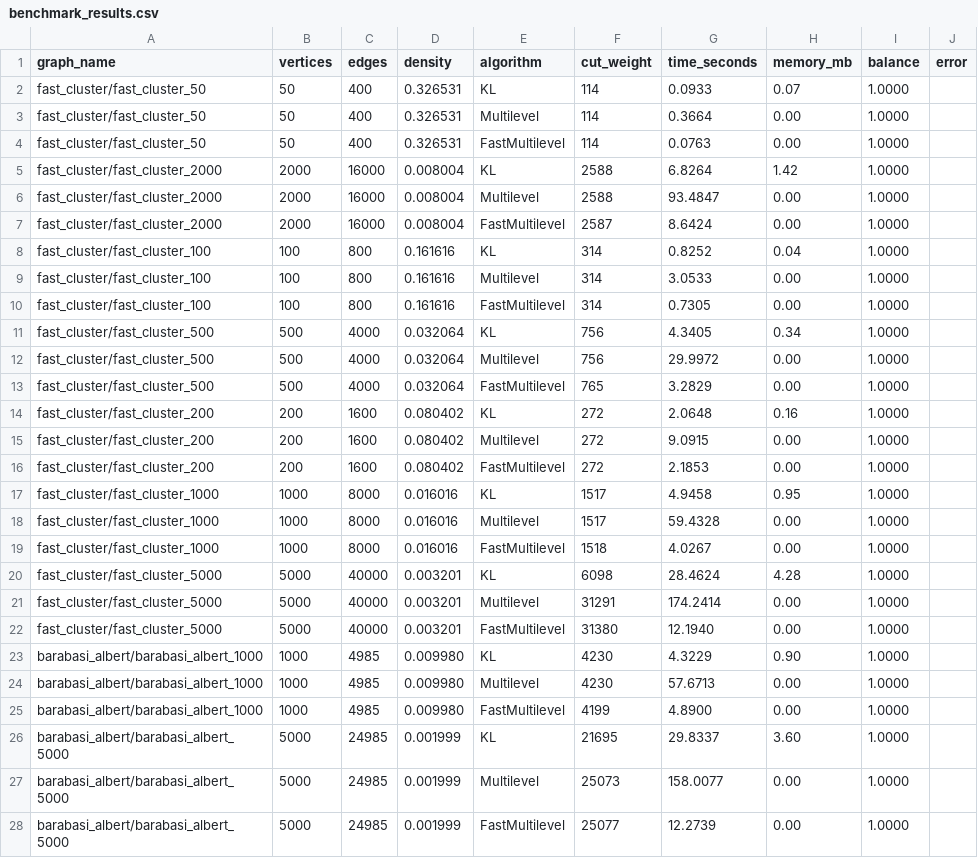
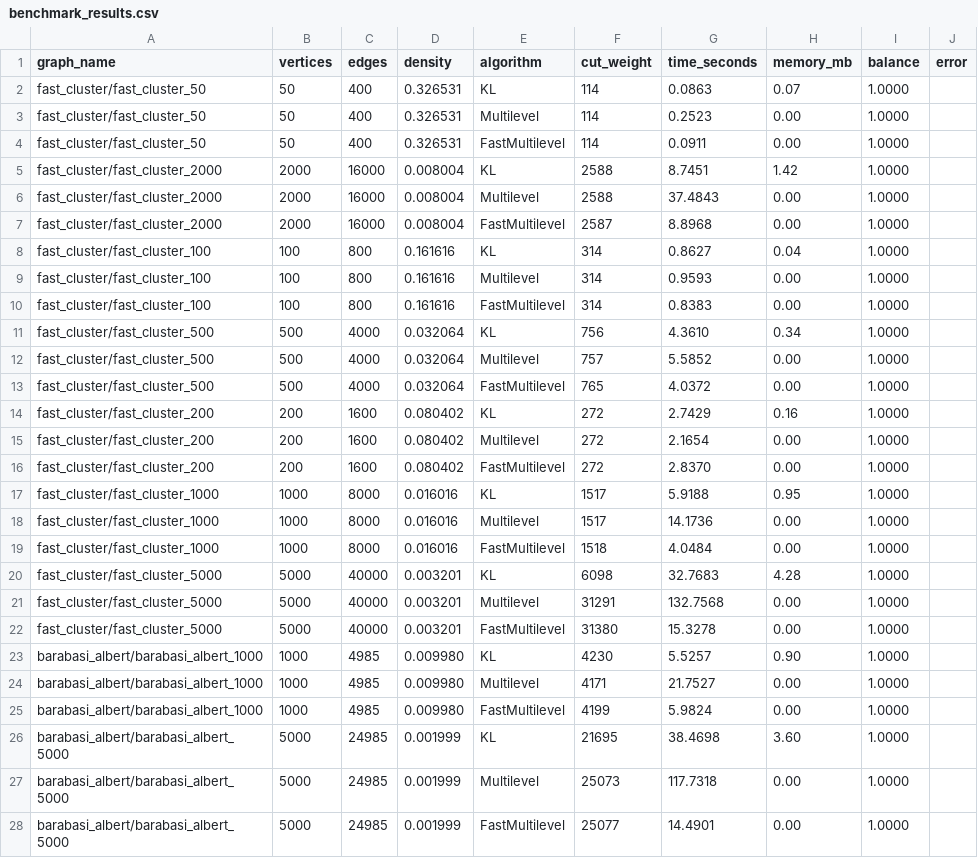
Before and after one commit to Golubeff-RA/IntegralSchemes, a CSV file: benchmark_results.csv, drawn as a sheet; only a part is shown; the diff covers the shown part only.

Commit message:
fix bench

```diff
--- a/benchmark_results.csv
+++ b/benchmark_results.csv
@@ -1,28 +1,28 @@
 graph_name,vertices,edges,density,algorithm,cut_weight,time_seconds,memory_mb,balance,error
-fast_cluster/fast_cluster_50,50,400,0.326531,KL,114,0.0933,0.07,1.0000,
-fast_cluster/fast_cluster_50,50,400,0.326531,Multilevel,114,0.3664,0.00,1.0000,
-fast_cluster/fast_cluster_50,50,400,0.326531,FastMultilevel,114,0.0763,0.00,1.0000,
-fast_cluster/fast_cluster_2000,2000,16000,0.008004,KL,2588,6.8264,1.42,1.0000,
-fast_cluster/fast_cluster_2000,2000,16000,0.008004,Multilevel,2588,93.4847,0.00,1.0000,
-fast_cluster/fast_cluster_2000,2000,16000,0.008004,FastMultilevel,2587,8.6424,0.00,1.0000,
-fast_cluster/fast_cluster_100,100,800,0.161616,KL,314,0.8252,0.04,1.0000,
-fast_cluster/fast_cluster_100,100,800,0.161616,Multilevel,314,3.0533,0.00,1.0000,
-fast_cluster/fast_cluster_100,100,800,0.161616,FastMultilevel,314,0.7305,0.00,1.0000,
-fast_cluster/fast_cluster_500,500,4000,0.032064,KL,756,4.3405,0.34,1.0000,
-fast_cluster/fast_cluster_500,500,4000,0.032064,Multilevel,756,29.9972,0.00,1.0000,
-fast_cluster/fast_cluster_500,500,4000,0.032064,FastMultilevel,765,3.2829,0.00,1.0000,
-fast_cluster/fast_cluster_200,200,1600,0.080402,KL,272,2.0648,0.16,1.0000,
-fast_cluster/fast_cluster_200,200,1600,0.080402,Multilevel,272,9.0915,0.00,1.0000,
-fast_cluster/fast_cluster_200,200,1600,0.080402,FastMultilevel,272,2.1853,0.00,1.0000,
-fast_cluster/fast_cluster_1000,1000,8000,0.016016,KL,1517,4.9458,0.95,1.0000,
-fast_cluster/fast_cluster_1000,1000,8000,0.016016,Multilevel,1517,59.4328,0.00,1.0000,
-fast_cluster/fast_cluster_1000,1000,8000,0.016016,FastMultilevel,1518,4.0267,0.00,1.0000,
-fast_cluster/fast_cluster_5000,5000,40000,0.003201,KL,6098,28.4624,4.28,1.0000,
-fast_cluster/fast_cluster_5000,5000,40000,0.003201,Multilevel,31291,174.2414,0.00,1.0000,
-fast_cluster/fast_cluster_5000,5000,40000,0.003201,FastMultilevel,31380,12.1940,0.00,1.0000,
-barabasi_albert/barabasi_albert_1000,1000,4985,0.009980,KL,4230,4.3229,0.90,1.0000,
-barabasi_albert/barabasi_albert_1000,1000,4985,0.009980,Multilevel,4230,57.6713,0.00,1.0000,
-barabasi_albert/barabasi_albert_1000,1000,4985,0.009980,FastMultilevel,4199,4.8900,0.00,1.0000,
-barabasi_albert/barabasi_albert_5000,5000,24985,0.001999,KL,21695,29.8337,3.60,1.0000,
-barabasi_albert/barabasi_albert_5000,5000,24985,0.001999,Multilevel,25073,158.0077,0.00,1.0000,
-barabasi_albert/barabasi_albert_5000,5000,24985,0.001999,FastMultilevel,25077,12.2739,0.00,1.0000,
+fast_cluster/fast_cluster_50,50,400,0.326531,KL,114,0.0863,0.07,1.0000,
+fast_cluster/fast_cluster_50,50,400,0.326531,Multilevel,114,0.2523,0.00,1.0000,
+fast_cluster/fast_cluster_50,50,400,0.326531,FastMultilevel,114,0.0911,0.00,1.0000,
+fast_cluster/fast_cluster_2000,2000,16000,0.008004,KL,2588,8.7451,1.42,1.0000,
+fast_cluster/fast_cluster_2000,2000,16000,0.008004,Multilevel,2588,37.4843,0.00,1.0000,
+fast_cluster/fast_cluster_2000,2000,16000,0.008004,FastMultilevel,2587,8.8968,0.00,1.0000,
+fast_cluster/fast_cluster_100,100,800,0.161616,KL,314,0.8627,0.04,1.0000,
+fast_cluster/fast_cluster_100,100,800,0.161616,Multilevel,314,0.9593,0.00,1.0000,
+fast_cluster/fast_cluster_100,100,800,0.161616,FastMultilevel,314,0.8383,0.00,1.0000,
+fast_cluster/fast_cluster_500,500,4000,0.032064,KL,756,4.3610,0.34,1.0000,
+fast_cluster/fast_cluster_500,500,4000,0.032064,Multilevel,757,5.5852,0.00,1.0000,
+fast_cluster/fast_cluster_500,500,4000,0.032064,FastMultilevel,765,4.0372,0.00,1.0000,
+fast_cluster/fast_cluster_200,200,1600,0.080402,KL,272,2.7429,0.16,1.0000,
+fast_cluster/fast_cluster_200,200,1600,0.080402,Multilevel,272,2.1654,0.00,1.0000,
+fast_cluster/fast_cluster_200,200,1600,0.080402,FastMultilevel,272,2.8370,0.00,1.0000,
+fast_cluster/fast_cluster_1000,1000,8000,0.016016,KL,1517,5.9188,0.95,1.0000,
+fast_cluster/fast_cluster_1000,1000,8000,0.016016,Multilevel,1517,14.1736,0.00,1.0000,
+fast_cluster/fast_cluster_1000,1000,8000,0.016016,FastMultilevel,1518,4.0484,0.00,1.0000,
+fast_cluster/fast_cluster_5000,5000,40000,0.003201,KL,6098,32.7683,4.28,1.0000,
+fast_cluster/fast_cluster_5000,5000,40000,0.003201,Multilevel,31291,132.7568,0.00,1.0000,
+fast_cluster/fast_cluster_5000,5000,40000,0.003201,FastMultilevel,31380,15.3278,0.00,1.0000,
+barabasi_albert/barabasi_albert_1000,1000,4985,0.009980,KL,4230,5.5257,0.90,1.0000,
+barabasi_albert/barabasi_albert_1000,1000,4985,0.009980,Multilevel,4171,21.7527,0.00,1.0000,
+barabasi_albert/barabasi_albert_1000,1000,4985,0.009980,FastMultilevel,4199,5.9824,0.00,1.0000,
+barabasi_albert/barabasi_albert_5000,5000,24985,0.001999,KL,21695,38.4698,3.60,1.0000,
+barabasi_albert/barabasi_albert_5000,5000,24985,0.001999,Multilevel,25073,117.7318,0.00,1.0000,
+barabasi_albert/barabasi_albert_5000,5000,24985,0.001999,FastMultilevel,25077,14.4901,0.00,1.0000,
```
Also changed, not shown: 96 edited cells elsewhere in this file, 5 other files.
